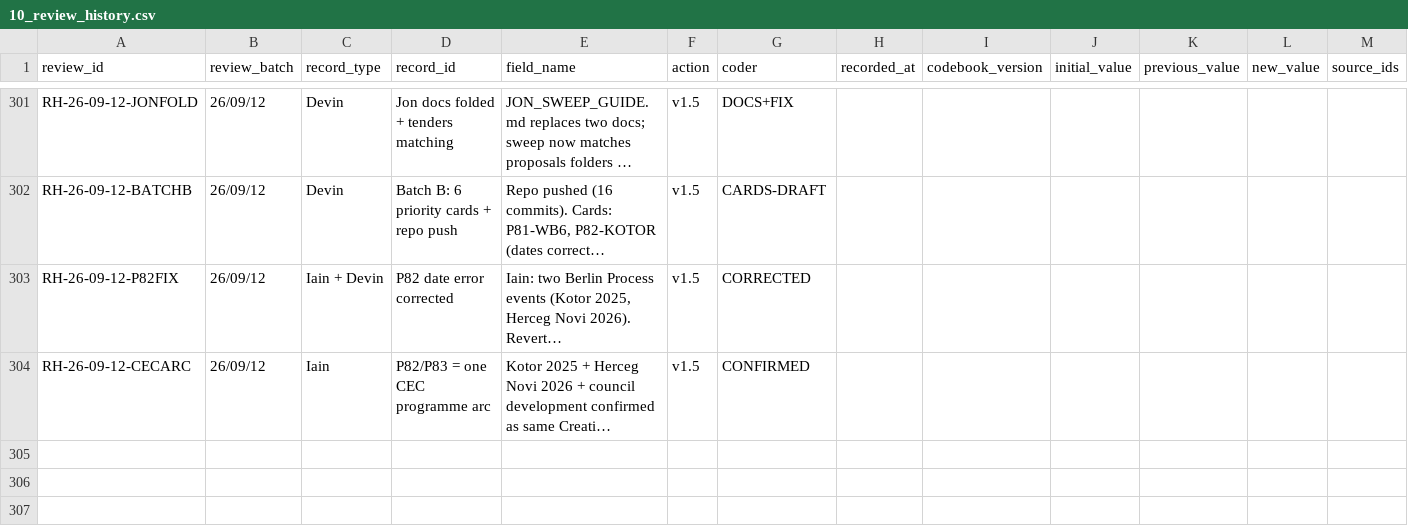
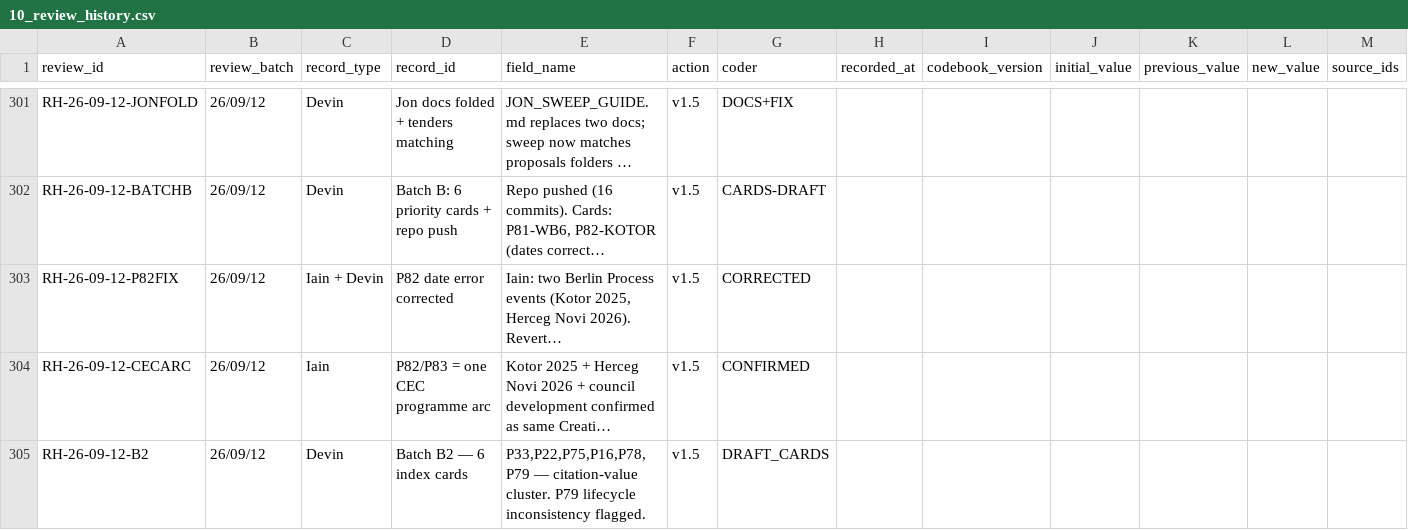
Before and after one commit to iainbe/ProjectClassifier, a CSV file: 10_review_history.csv, drawn as a sheet; only a part is shown, gaps mark what is left out; long unchanged cells end in …; rows hold the shown columns only; the diff names each change by its address in the sheet, - before the commit and + after, or states it on an @@ line.

```diff
--- a/10_review_history.csv
+++ b/10_review_history.csv
+row 305: RH-26-09-12-B2 | 26/09/12 | Devin | Batch B2 — 6 index cards | P33,P22,P75,P16,P78,P79 — citation-value cluster. P79 lifecycle inconsistency flagged. | v1.5 | DRAFT_CARDS
```
Also changed, not shown: project_index.csv, 8 other files.
